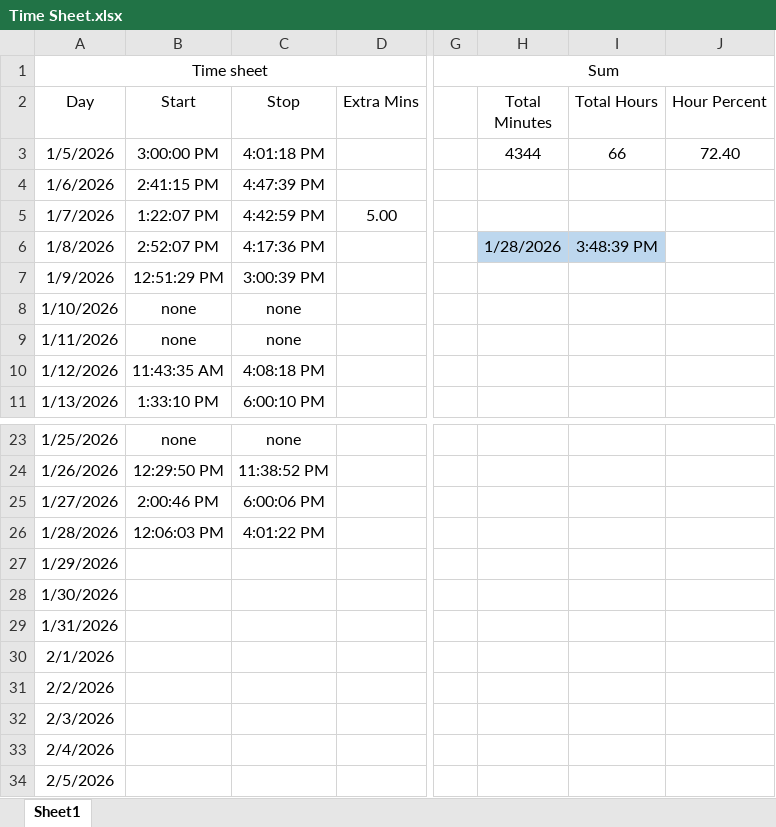
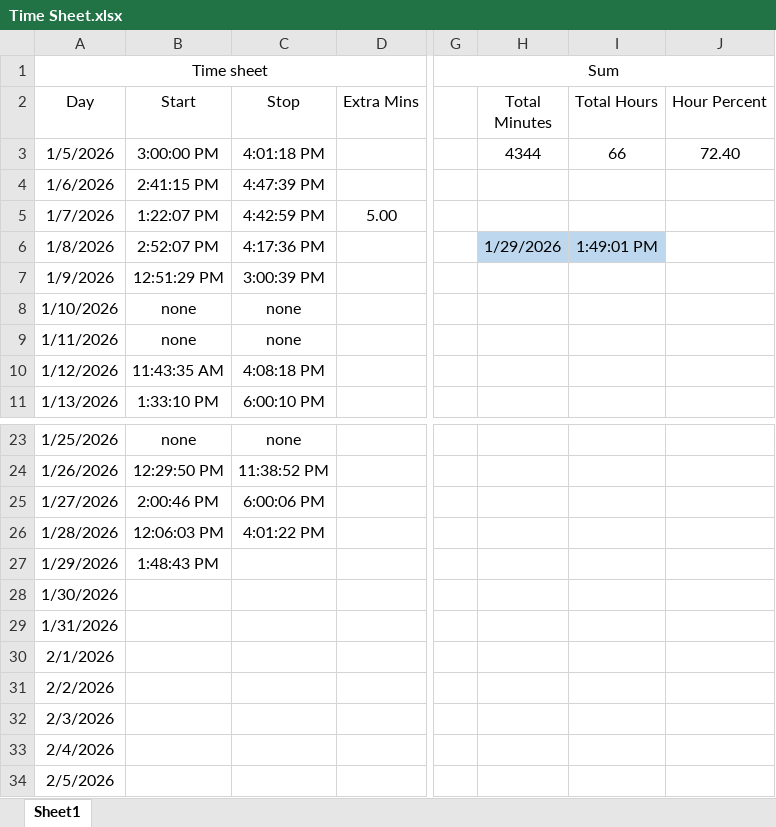
Before and after one commit to supertrey2004/Secure-Multi-Layer-Network-Project---Capstone, an Excel workbook: Baseline_docs/Time Sheet.xlsx, sheet Sheet1, drawn as a sheet; only a part is shown, gaps mark what is left out; values as stored, in another font and other column widths than the file's, no borders; table styles not drawn; the diff names each change by its address in the sheet, - before the commit and + after, or states it on an @@ line.

Commit message:
start 1/29/26

```diff
--- a/Baseline_docs/Time Sheet.xlsx (sheet Sheet1)
+++ b/Baseline_docs/Time Sheet.xlsx (sheet Sheet1)
-H6 (Total Minutes): 1/28/2026
+H6 (Total Minutes): 1/29/2026
-I6 (Total Hours): 3:48:39 PM
+I6 (Total Hours): 1:49:01 PM
-B27 (Start): (empty)
+B27 (Start): 1:48:43 PM
```
